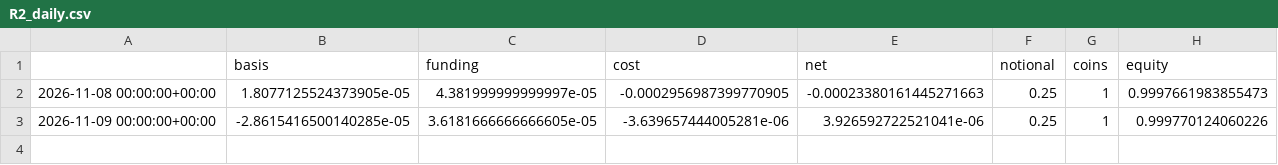
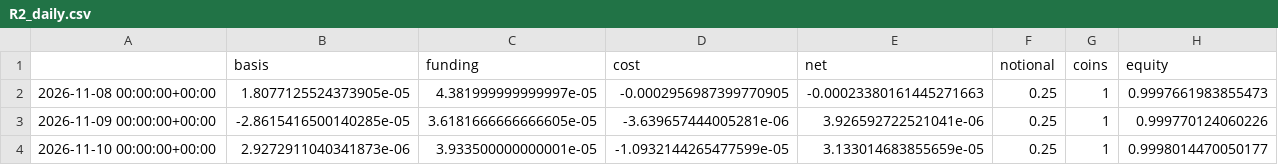
Before and after one commit to mazer12-afk/tradinglab, a CSV file: R2_daily.csv, drawn as a sheet.

```diff
--- a/R2_daily.csv
+++ b/R2_daily.csv
@@ -3 +3,2 @@
 2026-11-09 00:00:00+00:00,-2.8615416500140285e-05,3.6181666666666605e-05,-3.639657444005281e-06,3.926592722521041e-06,0.25,1,0.999770124060226
+2026-11-10 00:00:00+00:00,2.9272911040341873e-06,3.933500000000001e-05,-1.0932144265477599e-05,3.133014683855659e-05,0.25,1,0.9998014470050177
```
Also changed, not shown: R3_daily.csv, R4_daily.csv, 1 other file.
